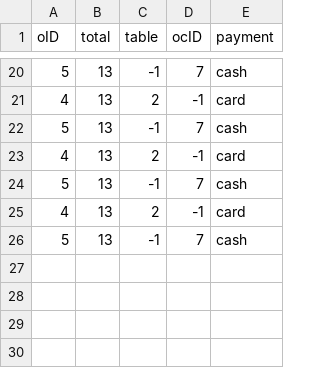
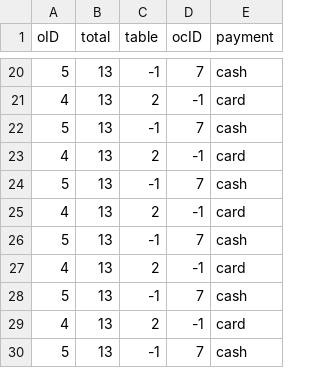
Before and after one commit to nedigan/Relaxing-Koala, a CSV file: RelaxingKoala/OrderDB.csv, drawn as a sheet; only a part is shown, gaps mark what is left out.

```diff
--- a/RelaxingKoala/OrderDB.csv
+++ b/RelaxingKoala/OrderDB.csv
@@ -26 +26,5 @@ oID,total,table,ocID,payment
 5,13,-1,7,cash
+4,13,2,-1,card
+5,13,-1,7,cash
+4,13,2,-1,card
+5,13,-1,7,cash
```
Also changed, not shown: RelaxingKoala/OnlineCustomerDB.csv, RelaxingKoala/OrderItemDB.csv, 3 other files.
